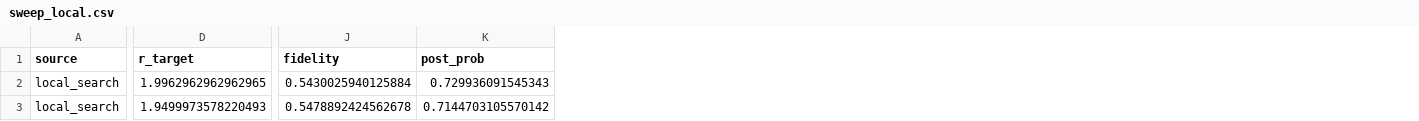
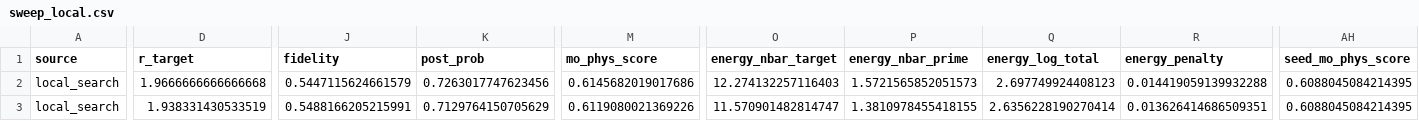
Before and after one commit to Firepanda415/CV-DV-LCHS, a CSV file: results_formed/sweep/sweep_local.csv, drawn as a sheet; only a part is shown, gaps mark what is left out; the diff covers the shown part only; the diff names each change by its address in the sheet, - before the commit and + after, or states it on an @@ line.

```diff
--- a/results_formed/sweep/sweep_local.csv
+++ b/results_formed/sweep/sweep_local.csv
+column M (mo_phys_score), rows 2-3: 0.6145682019017686 | 0.6119080021369226
+column O (energy_nbar_target), rows 2-3: 12.274132257116403 | 11.570901482814747
+column P (energy_nbar_prime), rows 2-3: 1.5721565852051573 | 1.3810978455418155
+column Q (energy_log_total), rows 2-3: 2.697749924408123 | 2.6356228190270414
+column R (energy_penalty), rows 2-3: 0.014419059139932288 | 0.013626414686509351
+column AH (seed_mo_phys_score), rows 2-3: 0.6088045084214395 | 0.6088045084214395
-D2 (r_target): 1.9962962962962965
+D2 (r_target): 1.9666666666666668
-J2 (fidelity): 0.5430025940125884
+J2 (fidelity): 0.5447115624661579
-K2 (post_prob): 0.729936091545343
+K2 (post_prob): 0.7263017747623456
-D3 (r_target): 1.9499973578220493
+D3 (r_target): 1.938331430533519
-J3 (fidelity): 0.5478892424562678
+J3 (fidelity): 0.5488166205215991
-K3 (post_prob): 0.7144703105570142
+K3 (post_prob): 0.7129764150705629
```
Also changed, not shown: 34 edited cells elsewhere in this file, results_formed/sweep/sweep_top.csv, 12 other files.
